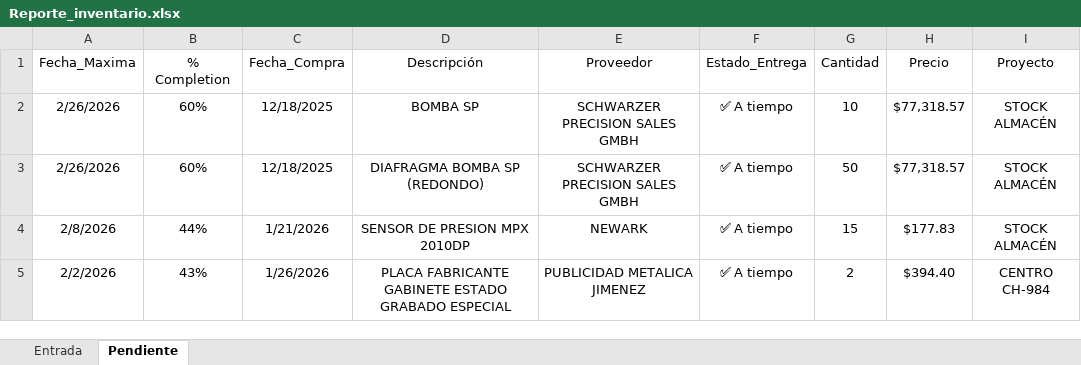
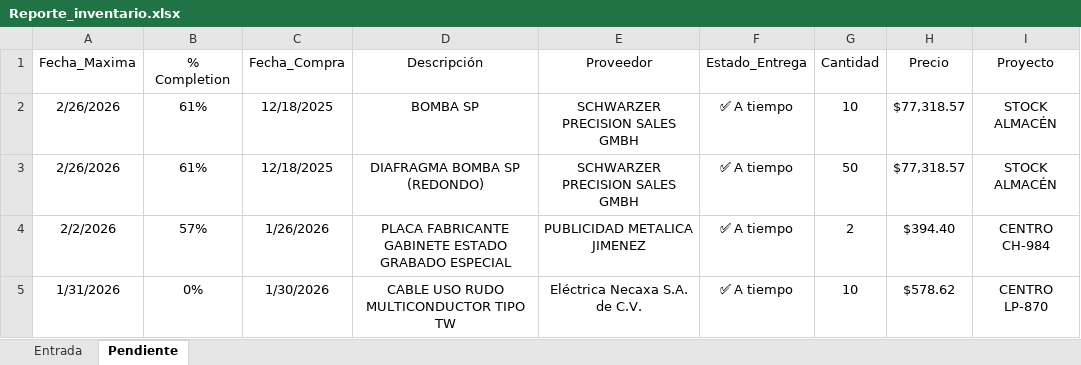
Before and after one commit to josels980410-jpg/keytronics-dashboard, an Excel workbook: Reporte_inventario.xlsx, sheet Pendiente, drawn as a sheet; values as stored, in another font and other column widths than the file's, no borders; table styles not drawn; removed rows and columns are numbered as before the commit, all else as after; the diff names each change by its address in the sheet, - before the commit and + after, or states it on an @@ line.

```diff
--- a/Reporte_inventario.xlsx (sheet Pendiente)
+++ b/Reporte_inventario.xlsx (sheet Pendiente)
-B2:B3 (% Completion): 60%
+B2:B3 (% Completion): 61%
-row 4: 2/8/2026 | 44% | 1/21/2026 | SENSOR DE PRESION MPX 2010DP | NEWARK | ✅ A tiempo | 15 | $177.83 | STOCK ALMACÉN
-B4 (% Completion): 43%
+B4 (% Completion): 57%
+row 5: 1/31/2026 | 0% | 1/30/2026 | CABLE USO RUDO MULTICONDUCTOR TIPO TW | Eléctrica Necaxa S.A. de C.V. | ✅ A tiempo | 10 | $578.62 | CENTRO LP-870
```
Also changed, not shown: sheet Entrada, datos_reporte_Keytronics.xlsx, 4 other files.
